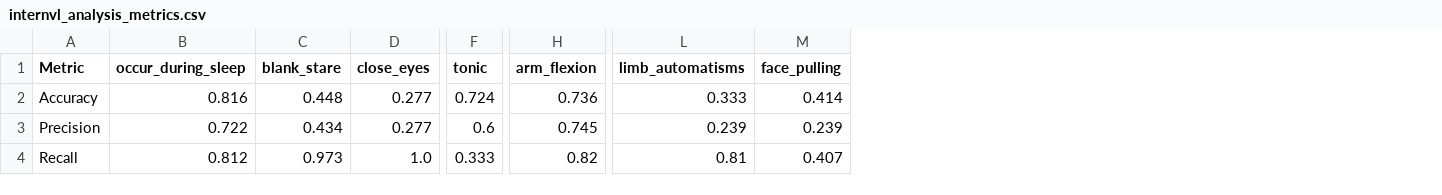
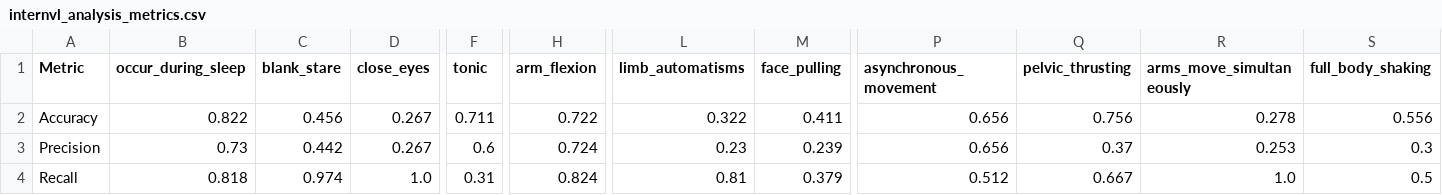
Before and after one commit to CedrusLNZ/MLLMonPathologicalMovements, a CSV file: evaluation/video/metrics/metrics/output/internvl_analysis_metrics.csv, drawn as a sheet; only a part is shown, gaps mark what is left out; the diff covers the shown part only; the diff names each change by its address in the sheet, - before the commit and + after, or states it on an @@ line.

```diff
--- a/evaluation/video/metrics/metrics/output/internvl_analysis_metrics.csv
+++ b/evaluation/video/metrics/metrics/output/internvl_analysis_metrics.csv
+column P (asynchronous_movement), rows 2-4: 0.656 | 0.656 | 0.512
+column Q (pelvic_thrusting), rows 2-4: 0.756 | 0.37 | 0.667
+column R (arms_move_simultaneously), rows 2-4: 0.278 | 0.253 | 1.0
+column S (full_body_shaking), rows 2-4: 0.556 | 0.3 | 0.5
-B2 (occur_during_sleep): 0.816
+B2 (occur_during_sleep): 0.822
-C2 (blank_stare): 0.448
+C2 (blank_stare): 0.456
-D2:D3 (close_eyes): 0.277
+D2:D3 (close_eyes): 0.267
-F2 (tonic): 0.724
+F2 (tonic): 0.711
-H2 (arm_flexion): 0.736
+H2 (arm_flexion): 0.722
-L2 (limb_automatisms): 0.333
+L2 (limb_automatisms): 0.322
-M2 (face_pulling): 0.414
+M2 (face_pulling): 0.411
-B3 (occur_during_sleep): 0.722
+B3 (occur_during_sleep): 0.73
-C3 (blank_stare): 0.434
+C3 (blank_stare): 0.442
-H3 (arm_flexion): 0.745
+H3 (arm_flexion): 0.724
-L3 (limb_automatisms): 0.239
+L3 (limb_automatisms): 0.23
-B4 (occur_during_sleep): 0.812
+B4 (occur_during_sleep): 0.818
-C4 (blank_stare): 0.973
+C4 (blank_stare): 0.974
-F4 (tonic): 0.333
+F4 (tonic): 0.31
-H4 (arm_flexion): 0.82
+H4 (arm_flexion): 0.824
-M4 (face_pulling): 0.407
+M4 (face_pulling): 0.379
```
Also changed, not shown: 26 edited cells elsewhere in this file, evaluation/video/metrics/metrics/output/internvl_pose_analysis_metrics.csv, evaluation/video/metrics/metrics/output/qwen_analysis_metrics.csv, 1 other file.
